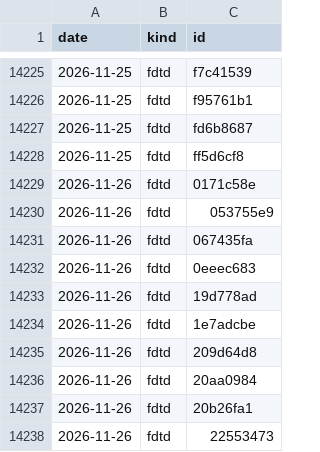
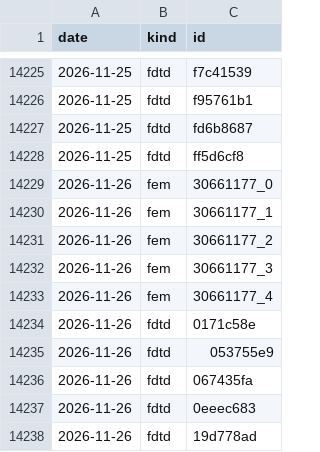
Before and after one commit to yjinyoo/yjinyoo.github.io, a CSV file: assets/data/simulation_runs.csv, drawn as a sheet; only a part is shown, gaps mark what is left out; the shorter side is filled out with more unchanged rows; the diff names each change by its address in the sheet, - before the commit and + after, or states it on an @@ line.

```diff
--- a/assets/data/simulation_runs.csv
+++ b/assets/data/simulation_runs.csv
+row 14229: 2026-11-26 | fem | 30661177_0
+row 14230: 2026-11-26 | fem | 30661177_1
+row 14231: 2026-11-26 | fem | 30661177_2
+row 14232: 2026-11-26 | fem | 30661177_3
+row 14233: 2026-11-26 | fem | 30661177_4
```
Also changed, not shown: 3 other files.
